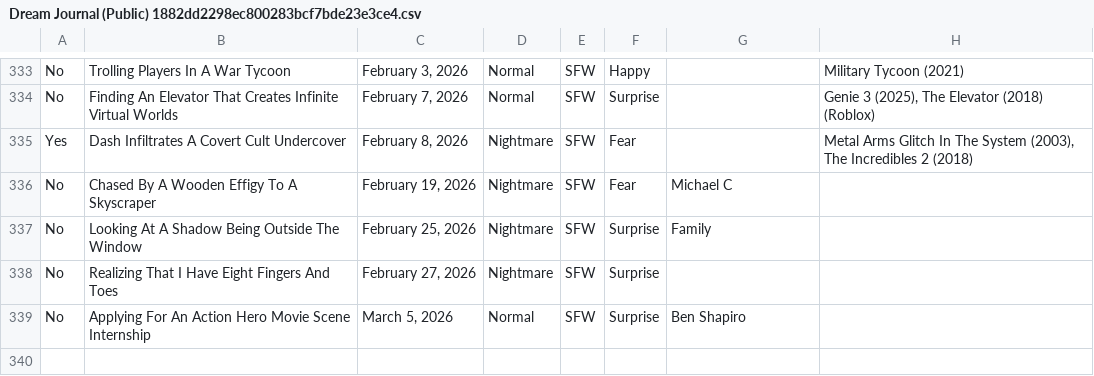
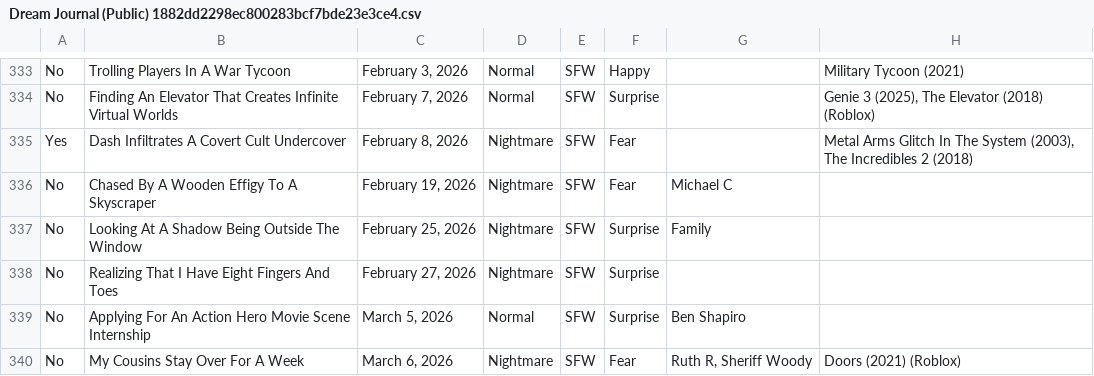
Before and after one commit to S-JZR/Dream-Journal, a CSV file: Dream Journal (Public) 1882dd2298ec800283bcf7bde23e3ce4.csv, drawn as a sheet; only a part is shown, gaps mark what is left out; the diff names each change by its address in the sheet, - before the commit and + after, or states it on an @@ line.

```diff
--- a/Dream Journal (Public) 1882dd2298ec800283bcf7bde23e3ce4.csv
+++ b/Dream Journal (Public) 1882dd2298ec800283bcf7bde23e3ce4.csv
+row 340: No | My Cousins Stay Over For A Week | March 6, 2026 | Nightmare | SFW | Fear | Ruth R, Sheriff Woody | Doors (2021) (Roblox)
```
Also changed, not shown: Dream Journal (Public) 1882dd2298ec800283bcf7bde23e3ce4_all.csv, 1 other file.
